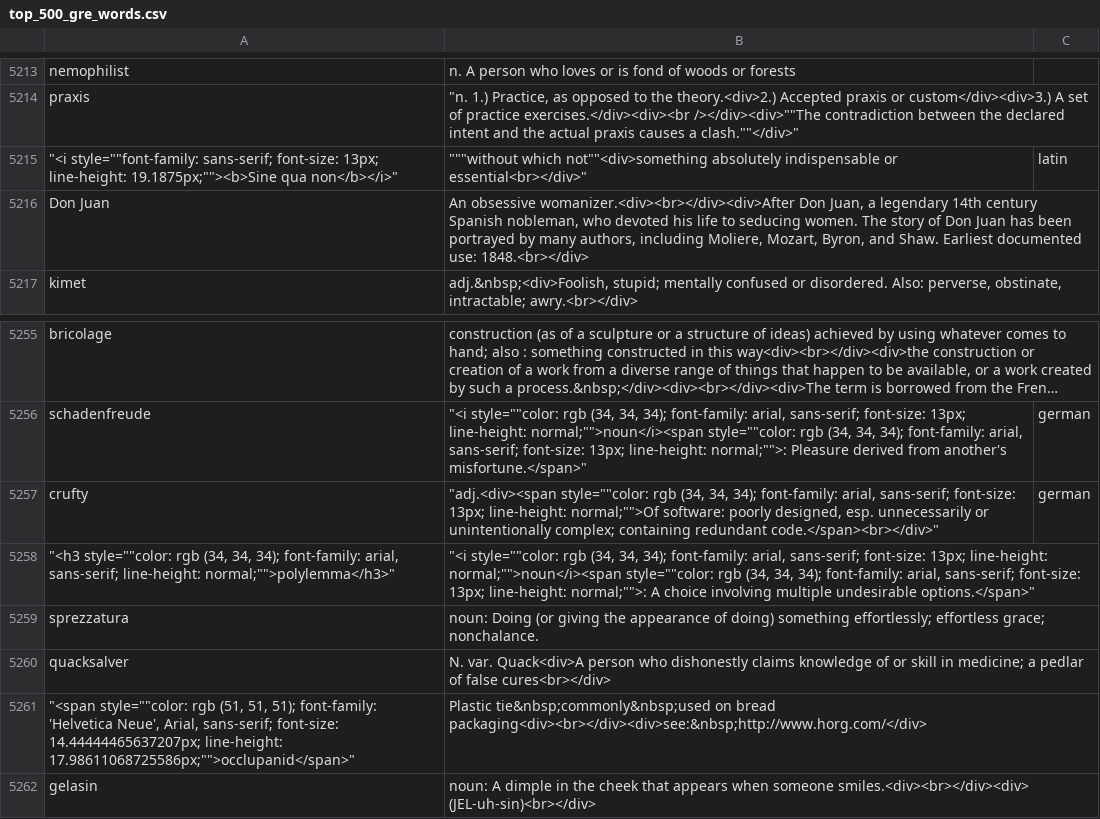
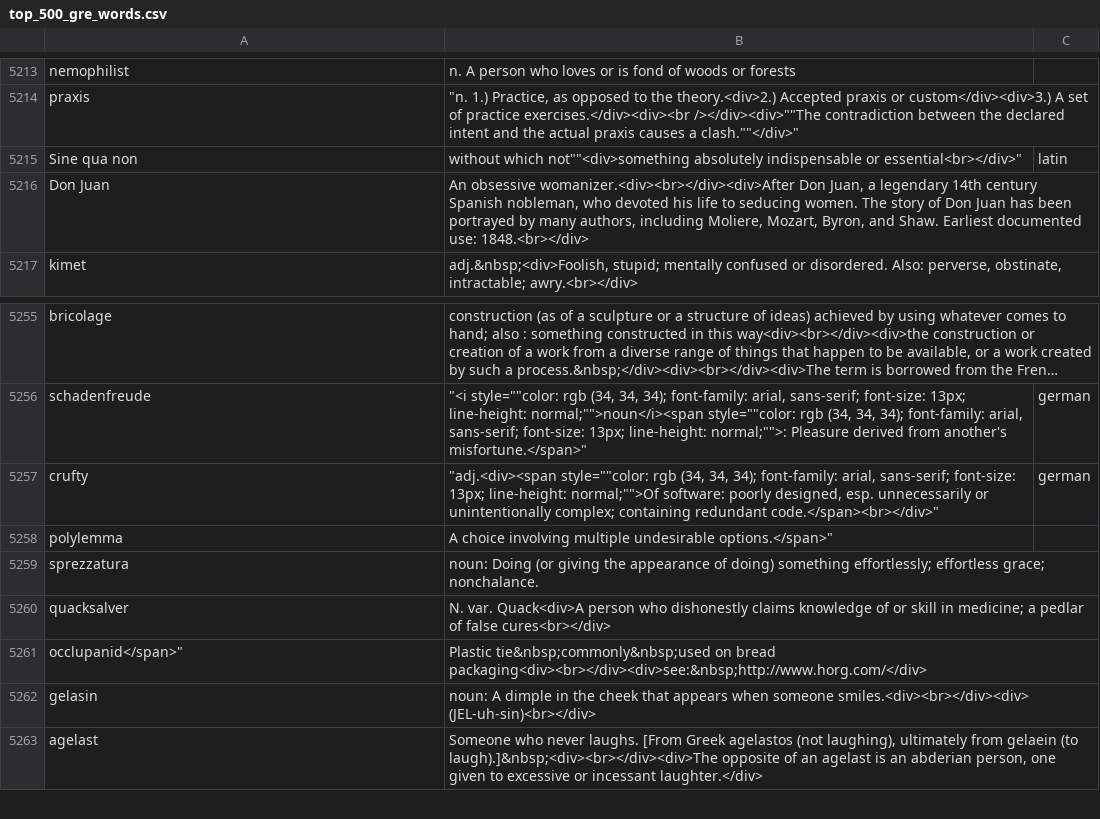
Before and after one commit to eogbeide/stock-wizard, a CSV file: top_500_gre_words.csv, drawn as a sheet; only a part is shown, gaps mark what is left out; the shorter side is filled out with more unchanged rows; long unchanged cells end in ….

Commit message:
Update top_500_gre_words.csv

```diff
--- a/top_500_gre_words.csv
+++ b/top_500_gre_words.csv
@@ -5214,3 +5214,3 @@ nemophilist,n. A person who loves or is fond of woods or forests,
 praxis,"""n. 1.) Practice, as opposed to the theory.<div>2.) Accepted praxis or custom</div><div>3.) A set of practice exercises.</div><div><br /></div><div>""""The contradiction between the declared intent and the actual praxis causes a clash.""""</div>""",
-"""<i style=""""font-family: sans-serif; font-size: 13px; line-height: 19.1875px;""""><b>Sine qua non</b></i>""","""""""without which not""""<div>something absolutely indispensable or essential<br></div>""",latin
+Sine qua non, "without which not""""<div>something absolutely indispensable or essential<br></div>""",latin
 Don Juan,"An obsessive womanizer.<div><br></div><div>After Don Juan, a legendary 14th century Spanish nobleman, who devoted his life to seducing women. The story of Don Juan has been portrayed by many authors, including Moliere, Mozart, Byron, and Shaw. Earliest documented use: 1848.<br></div>",
@@ -5257,6 +5257,6 @@ schadenfreude,"""<i style=""""color: rgb  (34, 34, 34); font-family: arial, sans
 crufty,"""adj.<div><span style=""""color: rgb  (34, 34, 34); font-family: arial, sans-serif; font-size: 13px; line-height: normal;"""">Of software: poorly designed, esp. unnecessarily or unintentionally complex; containing redundant code.</span><br></div>""",german
-"""<h3 style=""""color: rgb  (34, 34, 34); font-family: arial, sans-serif; line-height: normal;"""">polylemma</h3>""","""<i style=""""color: rgb  (34, 34, 34); font-family: arial, sans-serif; font-size: 13px; line-height: normal;"""">noun</i><span style=""""color: rgb  (34, 34, 34); font-family: arial, sans-serif; font-size: 13px; line-height: normal;"""">: A choice involving multiple undesirable options.</span>""",
+polylemma, "A choice involving multiple undesirable options.</span>""",
 sprezzatura,noun: Doing   (or giving the appearance of doing) something effortlessly; effortless grace; nonchalance.,
 quacksalver,N. var. Quack<div>A person who dishonestly claims knowledge of or skill in medicine; a pedlar of false cures<br></div>,
-"""<span style=""""color: rgb  (51, 51, 51); font-family: 'Helvetica Neue', Arial, sans-serif; font-size: 14.44444465637207px; line-height: 17.98611068725586px;"""">occlupanid</span>""",Plastic tie&nbsp;commonly&nbsp;used on bread packaging<div><br></div><div>see:&nbsp;http://www.horg.com/</div>,
+occlupanid</span>",Plastic tie&nbsp;commonly&nbsp;used on bread packaging<div><br></div><div>see:&nbsp;http://www.horg.com/</div>,
 gelasin,noun: A dimple in the cheek that appears when someone smiles.<div><br></div><div>  (JEL-uh-sin)<br></div>,
```
